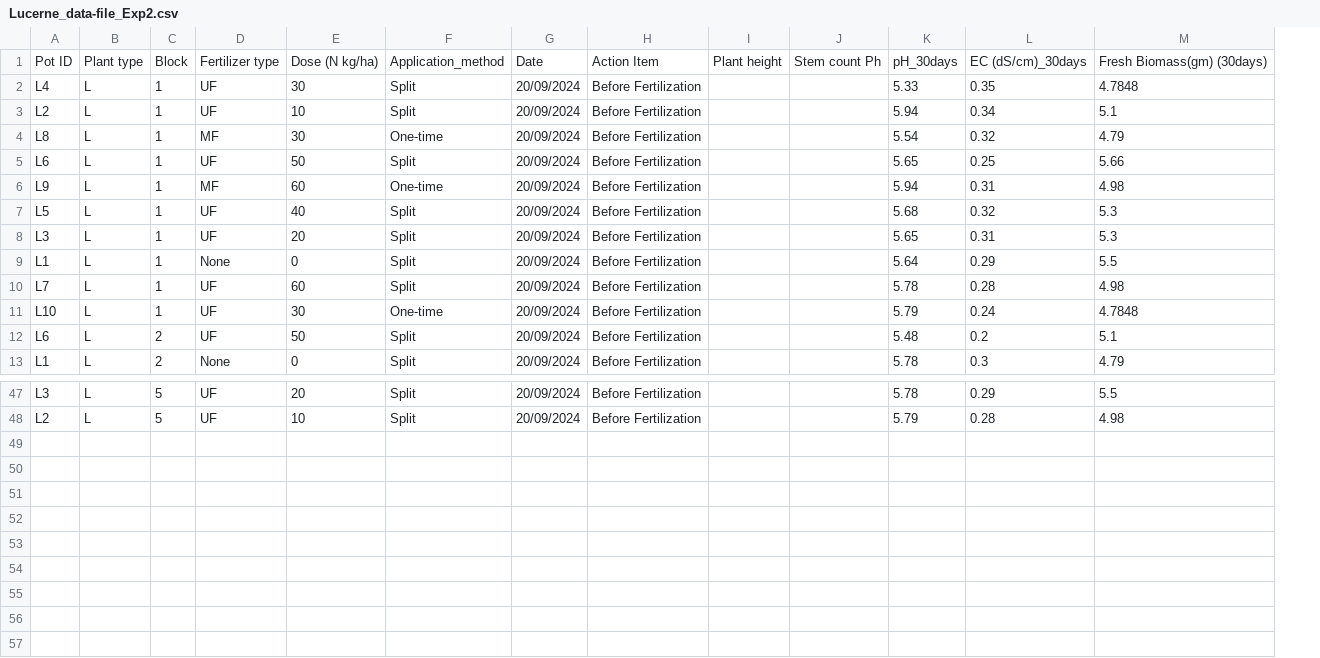
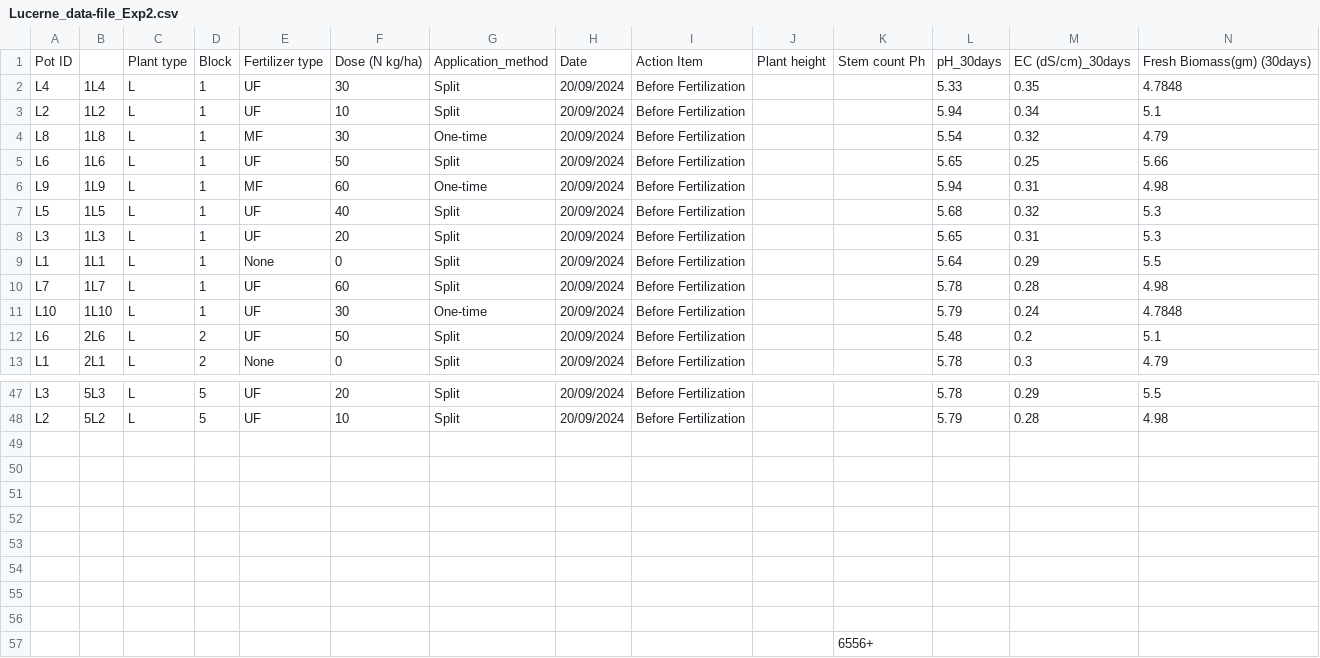
Before and after one commit to NiraYadav0529/PolyTunnelS33_ExperimeNT1_dose, a CSV file: Experiment_2/Lucerne_data-file_Exp2.csv, drawn as a sheet; only a part is shown, gaps mark what is left out; rows hold the shown columns only; the diff names each change by its address in the sheet, - before the commit and + after, or states it on an @@ line.

```diff
--- a/Experiment_2/Lucerne_data-file_Exp2.csv
+++ b/Experiment_2/Lucerne_data-file_Exp2.csv
+column B, rows 2-13: 1L4 | 1L2 | 1L8 | 1L6 | 1L9 | 1L5 | 1L3 | 1L1 | 1L7 | 1L10 | 2L6 | 2L1; rows 47-48: 5L3 | 5L2
+row 49: (empty)
+row 50: (empty)
+row 51: (empty)
+row 52: (empty)
+row 53: (empty)
+row 54: (empty)
+row 55: (empty)
+row 56: (empty)
+row 57:  |  |  |  |  |  |  |  |  |  | 6556+
```
Also changed, not shown: Experiment_2/Phalaris_data-file_Exp2.csv, 4 other files.
